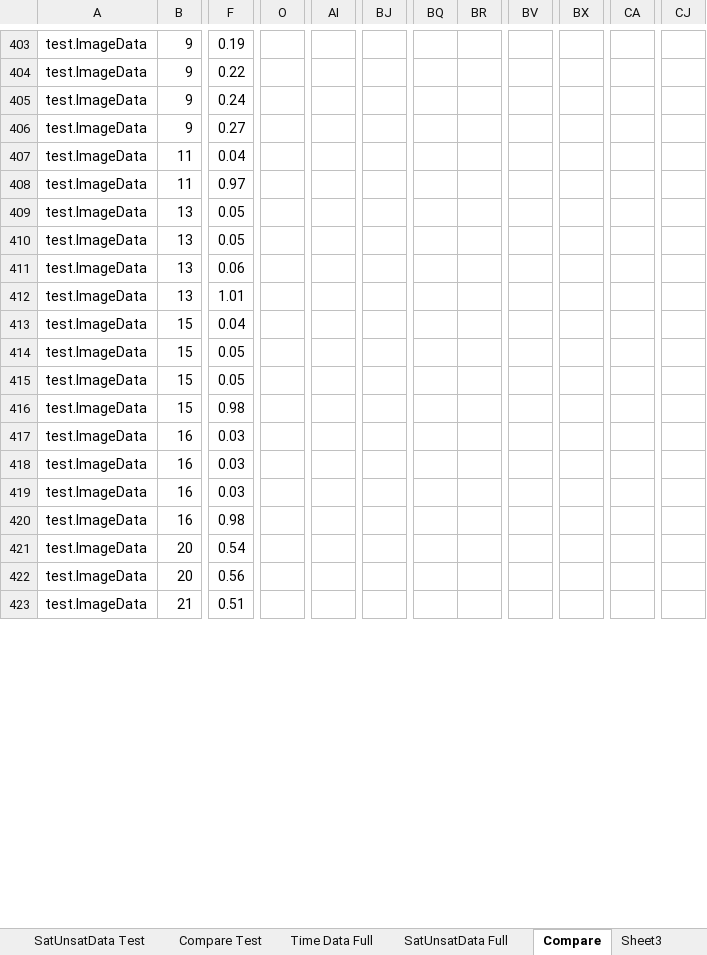
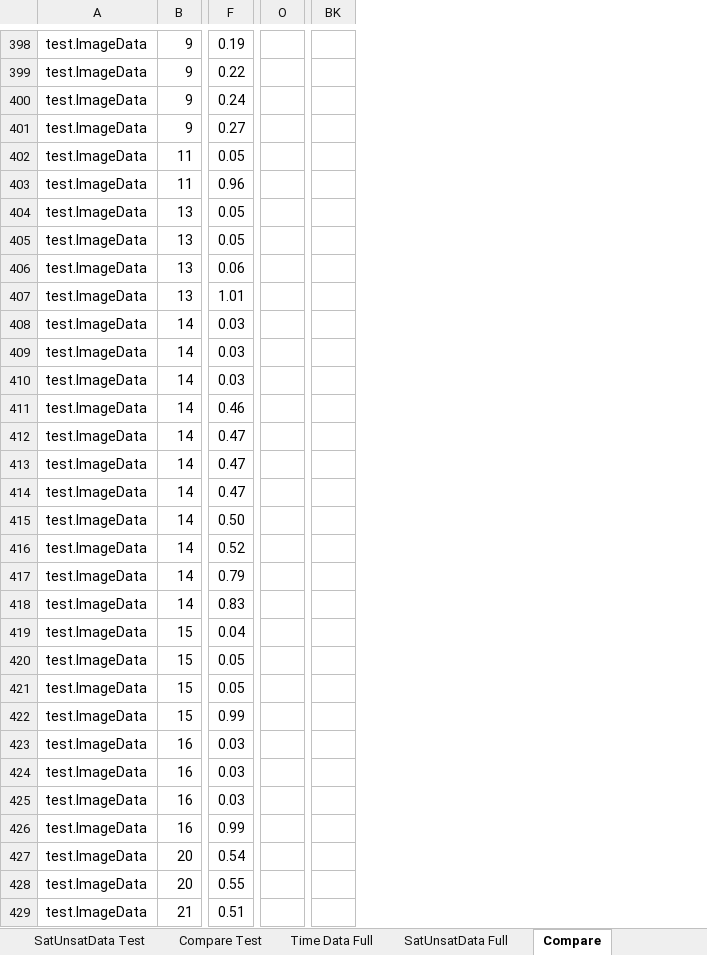
Before and after one commit to fmsea/StaticIcedTea, an Excel workbook: ScratchData/data.xlsx, sheet Compare, drawn as a sheet; only a part is shown, gaps mark what is left out; values as stored, in another font and other column widths than the file's, no borders; charts and pictures not drawn; removed rows and columns are numbered as before the commit, all else as after; rows hold the shown columns only; the diff covers the shown part only; the diff names each change by its address in the sheet, - before the commit and + after, or states it on an @@ line.

Commit message:
updated compare tab with 58 method instead of 64

```diff
--- a/ScratchData/data.xlsx (sheet Compare)
+++ b/ScratchData/data.xlsx (sheet Compare)
-column O, empty
+column O, empty
-column AI, empty
-column BJ, empty
+column BK, empty
-column BQ, empty
-column BR, empty
-column BV, empty
-column BX, empty
-column CA, empty
-column CJ, empty
-F402: 0.04
+F402: 0.05
-F403: 0.97
+F403: 0.96
+row 408: test.ImageData | 14 | 0.03
+row 409: test.ImageData | 14 | 0.03
+row 410: test.ImageData | 14 | 0.03
+row 411: test.ImageData | 14 | 0.46
+row 412: test.ImageData | 14 | 0.47
+row 413: test.ImageData | 14 | 0.47
+row 414: test.ImageData | 14 | 0.47
+row 415: test.ImageData | 14 | 0.50
+row 416: test.ImageData | 14 | 0.52
+row 417: test.ImageData | 14 | 0.79
+row 418: test.ImageData | 14 | 0.83
-F422: 0.98
+F422: 0.99
-F426: 0.98
+F426: 0.99
-F428: 0.56
+F428: 0.55
```
Also changed, not shown: other rows of this sheet, sheet Time Data Full, sheet SatUnsatData Full, other sheet tabs, formulas that keep their value, charts or pictures, 1 other file.
